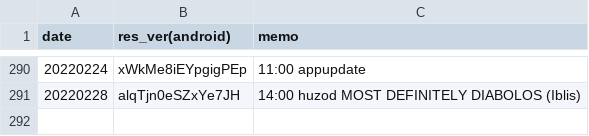
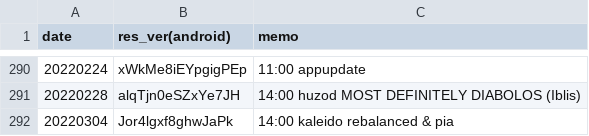
Before and after one commit to sh0wer1ee/DLScripts, a CSV file: newdata_timeline.csv, drawn as a sheet; only a part is shown, gaps mark what is left out; the diff names each change by its address in the sheet, - before the commit and + after, or states it on an @@ line.

Commit message:
20220304-Jor4lgxf8ghwJaPk

```diff
--- a/newdata_timeline.csv
+++ b/newdata_timeline.csv
+row 292: 20220304 | Jor4lgxf8ghwJaPk | 14:00 kaleido rebalanced & pia
```
Also changed, not shown: 10 other files.
